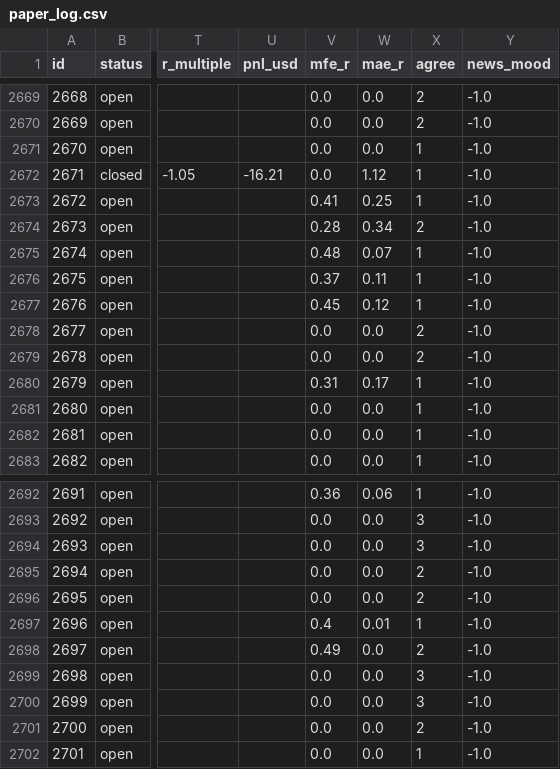
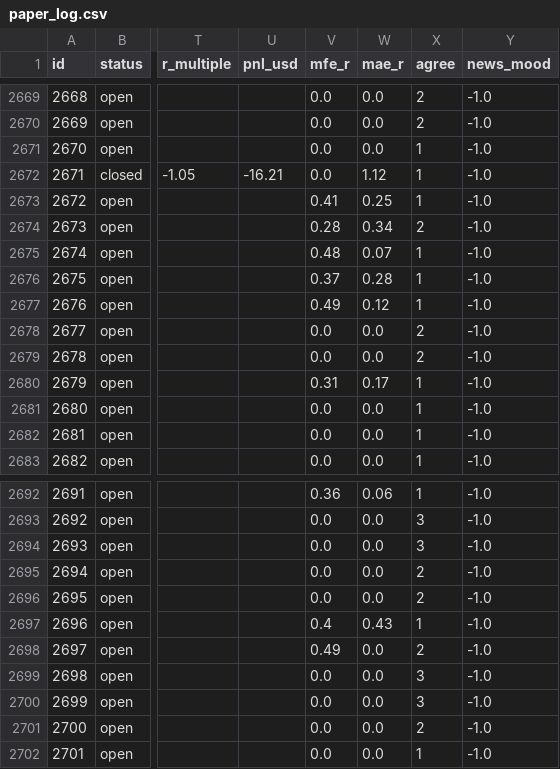
Before and after one commit to zeesshhhh/HHz, a CSV file: docs/paper_log.csv, drawn as a sheet; only a part is shown, gaps mark what is left out; the diff names each change by its address in the sheet, - before the commit and + after, or states it on an @@ line.

```diff
--- a/docs/paper_log.csv
+++ b/docs/paper_log.csv
-W2676 (mae_r): 0.11
+W2676 (mae_r): 0.28
-V2677 (mfe_r): 0.45
+V2677 (mfe_r): 0.49
-W2697 (mae_r): 0.01
+W2697 (mae_r): 0.43
```
Also changed, not shown: 2 other files.
